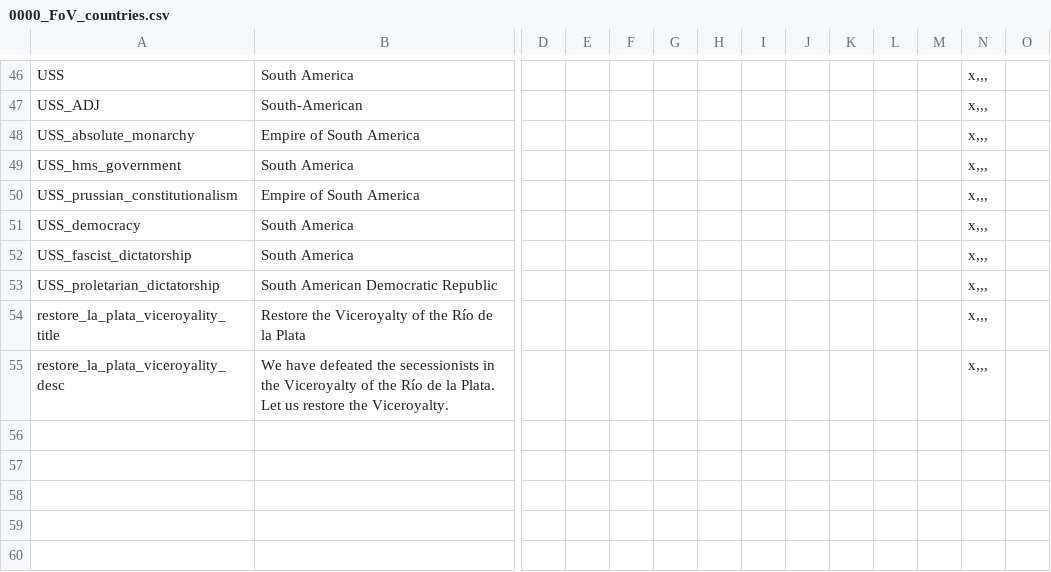
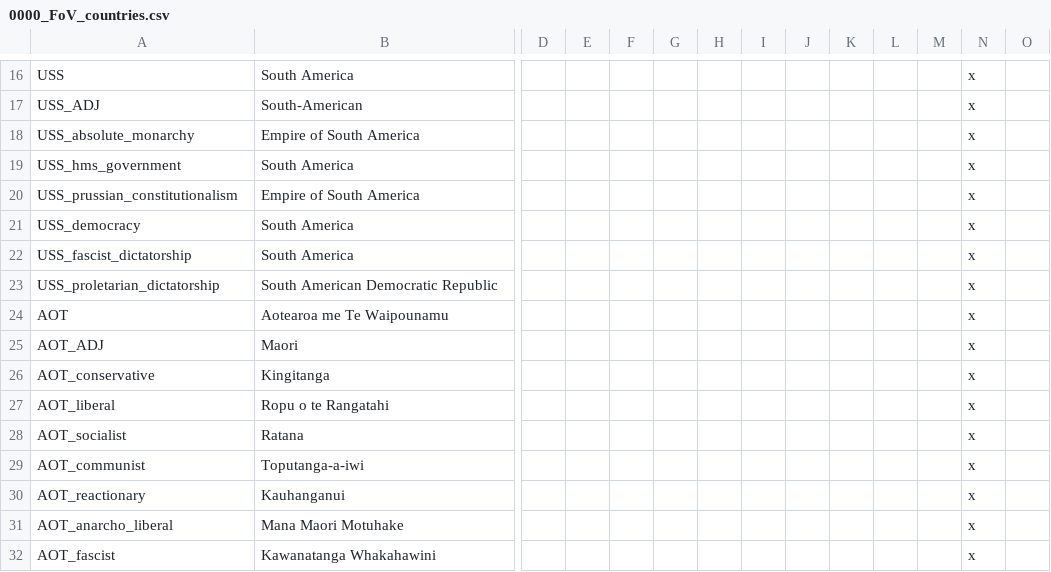
Before and after one commit to voliz1/Fall-of-Vienna, a CSV file: FoV/localisation/0000_FoV_countries.csv, drawn as a sheet; only a part is shown, gaps mark what is left out; removed rows and columns are numbered as before the commit, all else as after; rows hold the shown columns only; the diff covers the shown part only; the diff names each change by its address in the sheet, - before the commit and + after, or states it on an @@ line.

```diff
--- a/FoV/localisation/0000_FoV_countries.csv
+++ b/FoV/localisation/0000_FoV_countries.csv
-N16:N23: x,,,
+N16:N23: x
-row 54: restore_la_plata_viceroyality_title | Restore the Viceroyalty of the Río de la Plata |  |  |  |  |  |  |  |  |  |  | x,,,
-row 55: restore_la_plata_viceroyality_desc | We have defeated the secessionists in the Viceroyalty of the Río de la Plata. Let us restore the Viceroyalty. |  |  |  |  |  |  |  |  |  |  | x,,,
+row 24: AOT | Aotearoa me Te Waipounamu |  |  |  |  |  |  |  |  |  |  | x
+row 25: AOT_ADJ | Maori |  |  |  |  |  |  |  |  |  |  | x
+row 26: AOT_conservative | Kingitanga |  |  |  |  |  |  |  |  |  |  | x
+row 27: AOT_liberal | Ropu o te Rangatahi |  |  |  |  |  |  |  |  |  |  | x
+row 28: AOT_socialist | Ratana |  |  |  |  |  |  |  |  |  |  | x
+row 29: AOT_communist | Toputanga-a-iwi |  |  |  |  |  |  |  |  |  |  | x
+row 30: AOT_reactionary | Kauhanganui |  |  |  |  |  |  |  |  |  |  | x
+row 31: AOT_anarcho_liberal | Mana Maori Motuhake |  |  |  |  |  |  |  |  |  |  | x
+row 32: AOT_fascist | Kawanatanga Whakahawini |  |  |  |  |  |  |  |  |  |  | x
```
Also changed, not shown: 30 removed rows and 15 edited cells elsewhere in this file, 25 other files.
